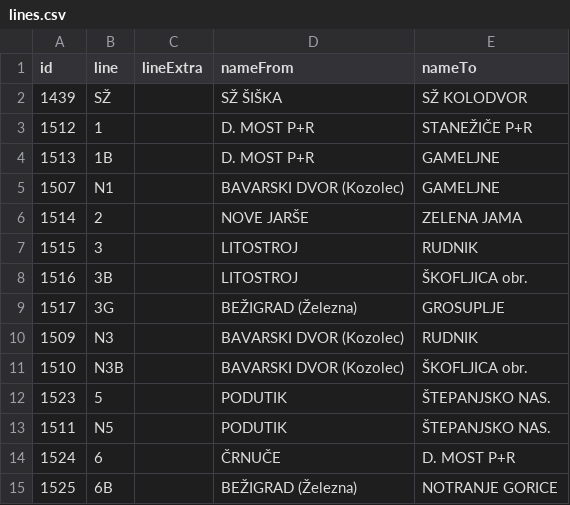
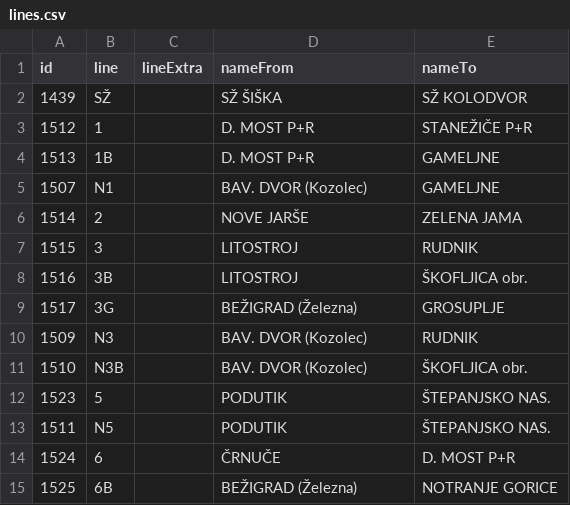
Before and after one commit to openstreetmap-si/bus-routes-osm-lpp, a CSV file: data/lpp/lines.csv, drawn as a sheet; only a part is shown.

```diff
--- a/data/lpp/lines.csv
+++ b/data/lpp/lines.csv
@@ -4,3 +4,3 @@
 1513,1B,,D. MOST P+R,GAMELJNE
-1507,N1,,BAVARSKI DVOR (Kozolec),GAMELJNE
+1507,N1,,BAV. DVOR (Kozolec),GAMELJNE
 1514,2,,NOVE JARŠE,ZELENA JAMA
@@ -9,4 +9,4 @@
 1517,3G,,BEŽIGRAD (Železna),GROSUPLJE
-1509,N3,,BAVARSKI DVOR (Kozolec),RUDNIK
-1510,N3B,,BAVARSKI DVOR (Kozolec),ŠKOFLJICA obr.
+1509,N3,,BAV. DVOR (Kozolec),RUDNIK
+1510,N3B,,BAV. DVOR (Kozolec),ŠKOFLJICA obr.
 1523,5,,PODUTIK,ŠTEPANJSKO NAS.
```
Also changed, not shown: data/lpp/stops.csv.
